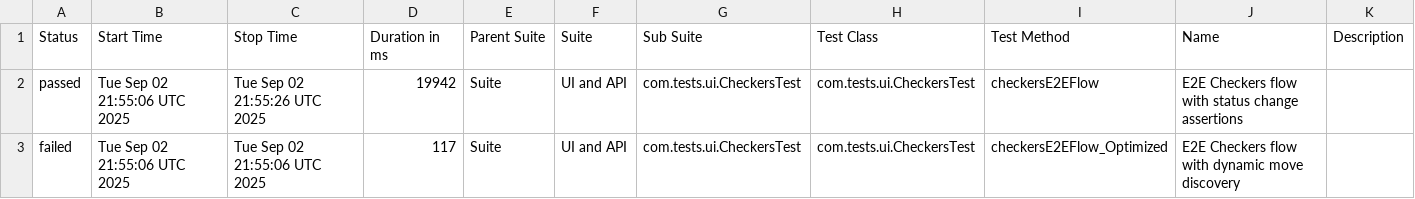
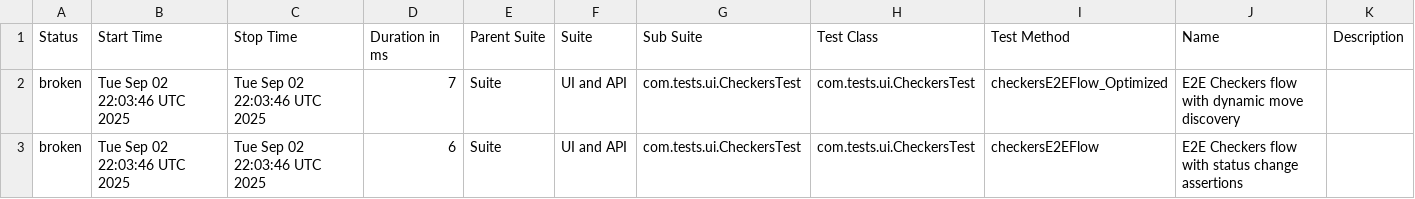
Before and after one commit to Sakshi900/TestAutomationWebAndAPIFramework, a CSV file: data/suites.csv, drawn as a sheet.

```diff
--- a/data/suites.csv
+++ b/data/suites.csv
@@ -1,3 +1,3 @@
 "Status","Start Time","Stop Time","Duration in ms","Parent Suite","Suite","Sub Suite","Test Class","Test Method","Name","Description"
-"passed","Tue Sep 02 21:55:06 UTC 2025","Tue Sep 02 21:55:26 UTC 2025","19942","Suite","UI and API","com.tests.ui.CheckersTest","com.tests.ui.CheckersTest","checkersE2EFlow","E2E Checkers flow with status change assertions",""
-"failed","Tue Sep 02 21:55:06 UTC 2025","Tue Sep 02 21:55:06 UTC 2025","117","Suite","UI and API","com.tests.ui.CheckersTest","com.tests.ui.CheckersTest","checkersE2EFlow_Optimized","E2E Checkers flow with dynamic move discovery",""
+"broken","Tue Sep 02 22:03:46 UTC 2025","Tue Sep 02 22:03:46 UTC 2025","7","Suite","UI and API","com.tests.ui.CheckersTest","com.tests.ui.CheckersTest","checkersE2EFlow_Optimized","E2E Checkers flow with dynamic move discovery",""
+"broken","Tue Sep 02 22:03:46 UTC 2025","Tue Sep 02 22:03:46 UTC 2025","6","Suite","UI and API","com.tests.ui.CheckersTest","com.tests.ui.CheckersTest","checkersE2EFlow","E2E Checkers flow with status change assertions",""
```
Also changed, not shown: 28 other files.
